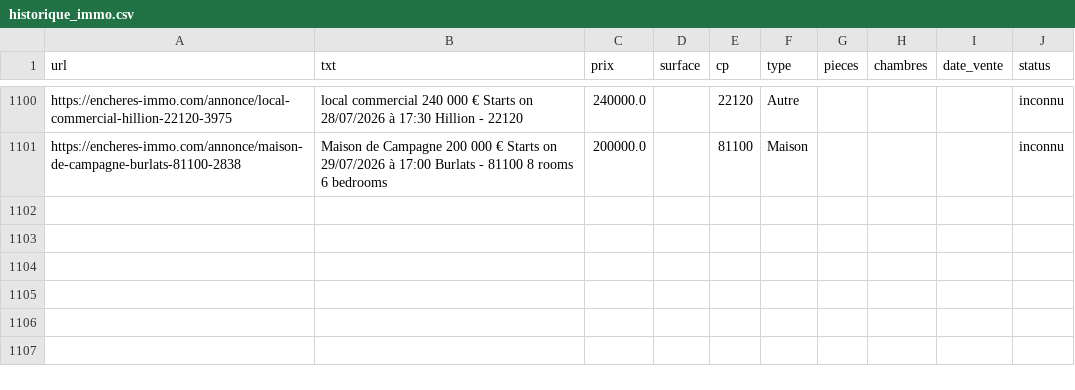
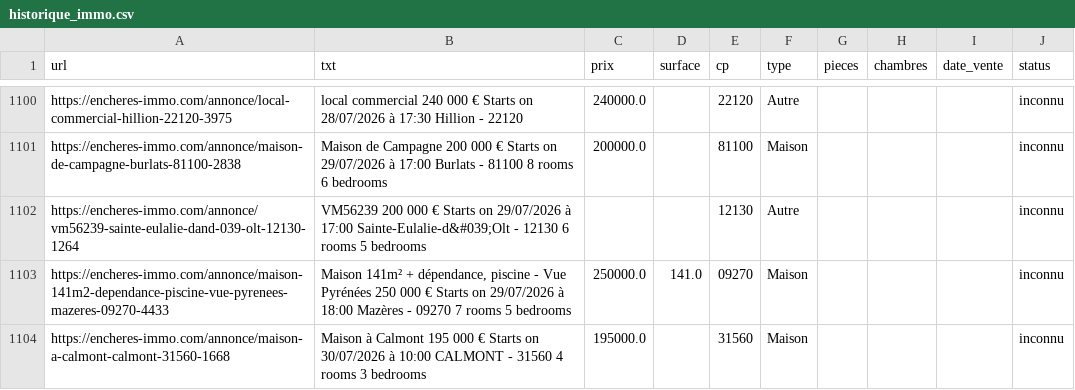
Before and after one commit to mathiasrou/viager-scraper, a CSV file: historique_immo.csv, drawn as a sheet; only a part is shown, gaps mark what is left out; the diff names each change by its address in the sheet, - before the commit and + after, or states it on an @@ line.

Commit message:
update historiques

```diff
--- a/historique_immo.csv
+++ b/historique_immo.csv
+row 1102: https://encheres-immo.com/annonce/vm56239-sainte-eulalie-dand-039-olt-12130-1264 | VM56239 200 000 € Starts on 29/07/2026 à 17:00 Sainte-Eulalie-d&#039;Olt - 12130 6 rooms 5 bedrooms |  |  | 12130 | Autre |  |  |  | inconnu
+row 1103: https://encheres-immo.com/annonce/maison-141m2-dependance-piscine-vue-pyrenees-mazeres-09270-4433 | Maison 141m² + dépendance, piscine - Vue Pyrénées 250 000 € Starts on 29/07/2026 à 18:00 Mazères - 09270 7 rooms 5 bedrooms | 250000.0 | 141.0 | 09270 | Maison |  |  |  | inconnu
+row 1104: https://encheres-immo.com/annonce/maison-a-calmont-calmont-31560-1668 | Maison à Calmont 195 000 € Starts on 30/07/2026 à 10:00 CALMONT - 31560 4 rooms 3 bedrooms | 195000.0 |  | 31560 | Maison |  |  |  | inconnu
```
Also changed, not shown: historique_avoventes.csv, historique_ids.csv, 1 other file.
